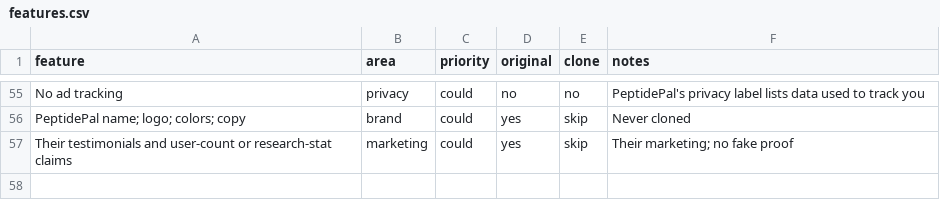
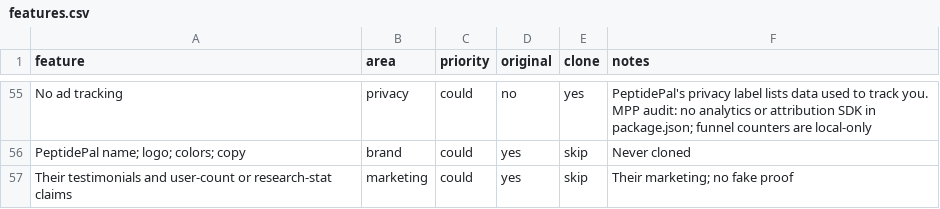
Before and after one commit to Monarchprimelabs/monarch-prime-pin, a CSV file: replica/features.csv, drawn as a sheet; only a part is shown, gaps mark what is left out; the diff covers the shown part only; the diff names each change by its address in the sheet, - before the commit and + after, or states it on an @@ line.

```diff
--- a/replica/features.csv
+++ b/replica/features.csv
-E55 (clone): no
+E55 (clone): yes
-F55 (notes): …to track you
+F55 (notes): …to track you. MPP audit: no analytics or attribution SDK in package.json; funnel counters are local-only
```
Also changed, not shown: 72 edited cells elsewhere in this file, 1 other file.
